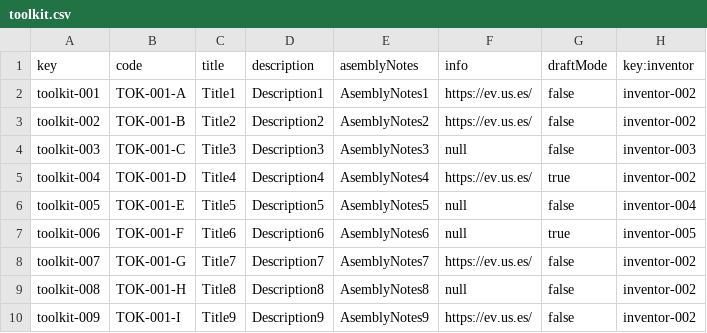
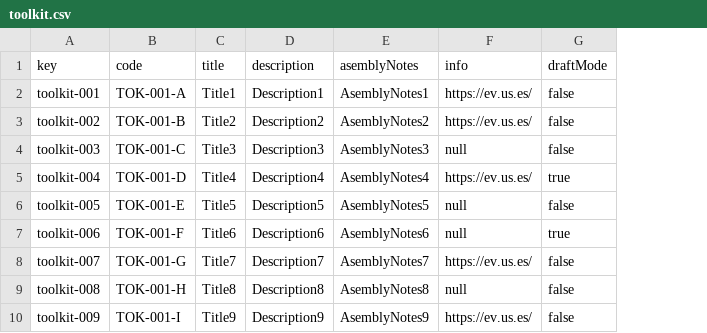
Before and after one commit to frabotrom/dp2-2022-E3-02, a CSV file: src/main/webapp/WEB-INF/resources/sample-data/toolkit.csv, drawn as a sheet; the diff names each change by its address in the sheet, - before the commit and + after, or states it on an @@ line.

```diff
--- a/src/main/webapp/WEB-INF/resources/sample-data/toolkit.csv
+++ b/src/main/webapp/WEB-INF/resources/sample-data/toolkit.csv
-column H (key:inventor), rows 2-10: inventor-002 | inventor-002 | inventor-003 | inventor-002 | inventor-004 | inventor-005 | inventor-002 | inventor-002 | inventor-002
```
Also changed, not shown: src/main/webapp/WEB-INF/resources/sample-data/amount.csv, 26 other files.
